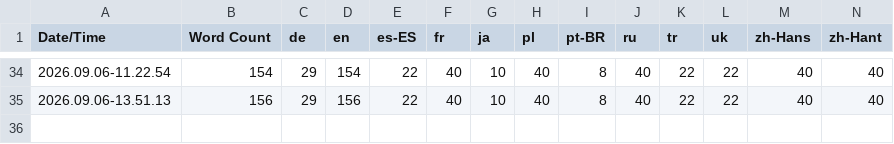
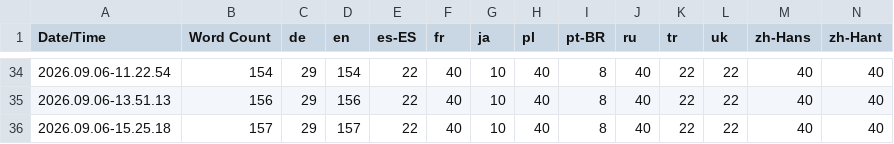
Before and after one commit to QuingKhaos/sf-PeriodicMadness, a CSV file: Content/Localization/PeriodicMadness/PeriodicMadness.csv, drawn as a sheet; only a part is shown, gaps mark what is left out; the diff names each change by its address in the sheet, - before the commit and + after, or states it on an @@ line.

```diff
--- a/Content/Localization/PeriodicMadness/PeriodicMadness.csv
+++ b/Content/Localization/PeriodicMadness/PeriodicMadness.csv
+row 36: 2026.09.06-15.25.18 | 157 | 29 | 157 | 22 | 40 | 10 | 40 | 8 | 40 | 22 | 22 | 40 | 40
```
Also changed, not shown: 39 other files.
